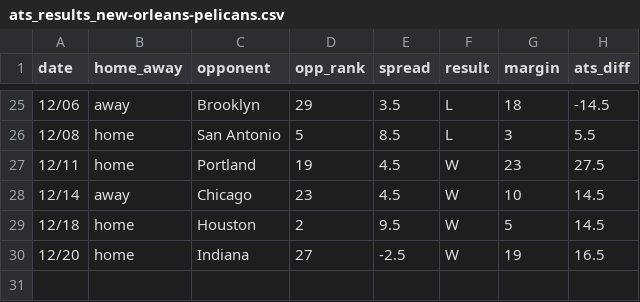
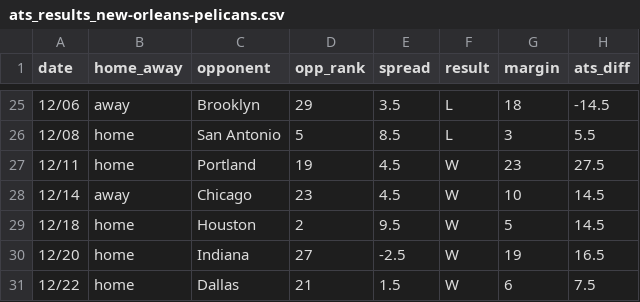
Before and after one commit to ajoros/nbabetinfo, a CSV file: ats_results_new-orleans-pelicans.csv, drawn as a sheet; only a part is shown, gaps mark what is left out.

```diff
--- a/ats_results_new-orleans-pelicans.csv
+++ b/ats_results_new-orleans-pelicans.csv
@@ -30 +30,2 @@ date,home_away,opponent,opp_rank,spread,result,margin,ats_diff
 12/20,home,Indiana,27,-2.5,W,19,16.5
+12/22,home,Dallas,21,1.5,W,6,7.5
```
Also changed, not shown: ats_results_dallas-mavericks.csv, ats_results_denver-nuggets.csv, 6 other files.
